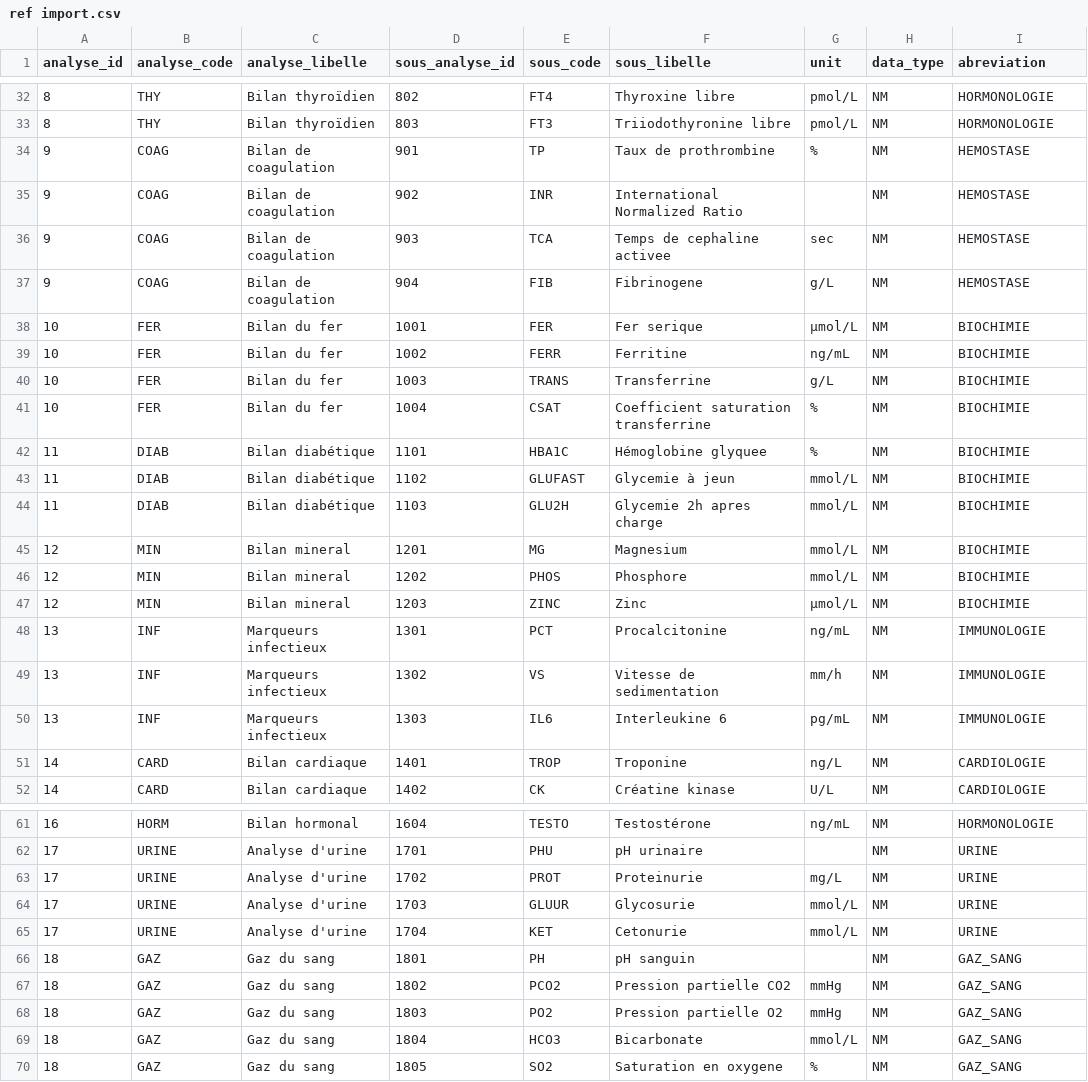
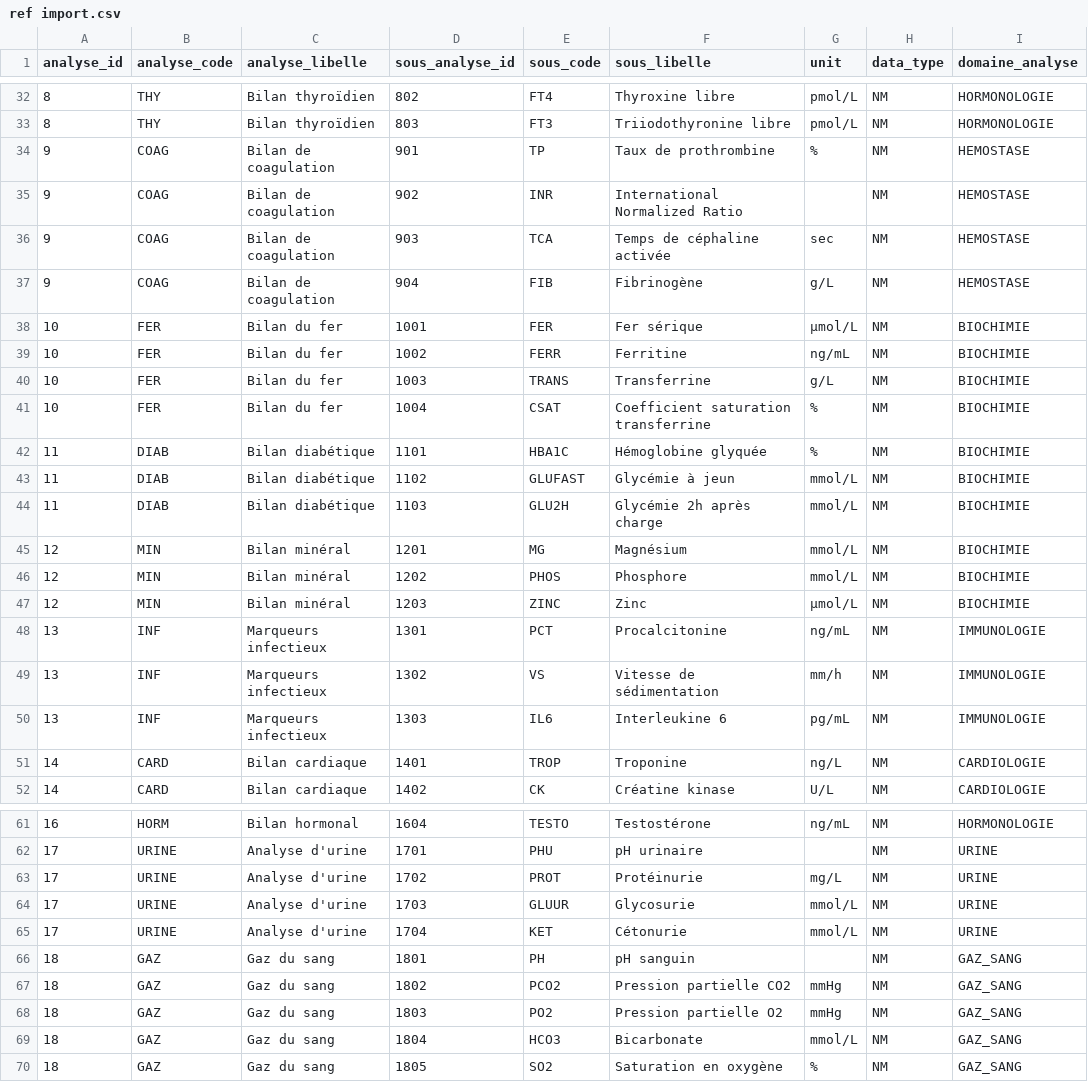
Before and after one commit to otmanLAHRECHE/lab-gateway, a CSV file: csv to import/ref import.csv, drawn as a sheet; only a part is shown, gaps mark what is left out; the diff covers the shown part only.

```diff
--- a/csv to import/ref import.csv
+++ b/csv to import/ref import.csv
@@ -1 +1 @@
-analyse_id,analyse_code,analyse_libelle,sous_analyse_id,sous_code,sous_libelle,unit,data_type,abreviation
+analyse_id,analyse_code,analyse_libelle,sous_analyse_id,sous_code,sous_libelle,unit,data_type,domaine_analyse
@@ -35,5 +35,5 @@ analyse_id,analyse_code,analyse_libelle,sous_analyse_id,sous_code,sous_libelle,u
 9,COAG,Bilan de coagulation,902,INR,International Normalized Ratio,,NM,HEMOSTASE
-9,COAG,Bilan de coagulation,903,TCA,Temps de cephaline activee,sec,NM,HEMOSTASE
-9,COAG,Bilan de coagulation,904,FIB,Fibrinogene,g/L,NM,HEMOSTASE
-10,FER,Bilan du fer,1001,FER,Fer serique,µmol/L,NM,BIOCHIMIE
+9,COAG,Bilan de coagulation,903,TCA,Temps de céphaline activée,sec,NM,HEMOSTASE
+9,COAG,Bilan de coagulation,904,FIB,Fibrinogène,g/L,NM,HEMOSTASE
+10,FER,Bilan du fer,1001,FER,Fer sérique,µmol/L,NM,BIOCHIMIE
 10,FER,Bilan du fer,1002,FERR,Ferritine,ng/mL,NM,BIOCHIMIE
@@ -41,10 +41,10 @@ analyse_id,analyse_code,analyse_libelle,sous_analyse_id,sous_code,sous_libelle,u
 10,FER,Bilan du fer,1004,CSAT,Coefficient saturation transferrine,%,NM,BIOCHIMIE
-11,DIAB,Bilan diabétique,1101,HBA1C,Hémoglobine glyquee,%,NM,BIOCHIMIE
-11,DIAB,Bilan diabétique,1102,GLUFAST,Glycemie à jeun,mmol/L,NM,BIOCHIMIE
-11,DIAB,Bilan diabétique,1103,GLU2H,Glycemie 2h apres charge,mmol/L,NM,BIOCHIMIE
-12,MIN,Bilan mineral,1201,MG,Magnesium,mmol/L,NM,BIOCHIMIE
-12,MIN,Bilan mineral,1202,PHOS,Phosphore,mmol/L,NM,BIOCHIMIE
-12,MIN,Bilan mineral,1203,ZINC,Zinc,µmol/L,NM,BIOCHIMIE
+11,DIAB,Bilan diabétique,1101,HBA1C,Hémoglobine glyquée,%,NM,BIOCHIMIE
+11,DIAB,Bilan diabétique,1102,GLUFAST,Glycémie à jeun,mmol/L,NM,BIOCHIMIE
+11,DIAB,Bilan diabétique,1103,GLU2H,Glycémie 2h après charge,mmol/L,NM,BIOCHIMIE
+12,MIN,Bilan minéral,1201,MG,Magnésium,mmol/L,NM,BIOCHIMIE
+12,MIN,Bilan minéral,1202,PHOS,Phosphore,mmol/L,NM,BIOCHIMIE
+12,MIN,Bilan minéral,1203,ZINC,Zinc,µmol/L,NM,BIOCHIMIE
 13,INF,Marqueurs infectieux,1301,PCT,Procalcitonine,ng/mL,NM,IMMUNOLOGIE
-13,INF,Marqueurs infectieux,1302,VS,Vitesse de sedimentation,mm/h,NM,IMMUNOLOGIE
+13,INF,Marqueurs infectieux,1302,VS,Vitesse de sédimentation,mm/h,NM,IMMUNOLOGIE
 13,INF,Marqueurs infectieux,1303,IL6,Interleukine 6,pg/mL,NM,IMMUNOLOGIE
@@ -62,5 +62,5 @@ analyse_id,analyse_code,analyse_libelle,sous_analyse_id,sous_code,sous_libelle,u
 17,URINE,Analyse d'urine,1701,PHU,pH urinaire,,NM,URINE
-17,URINE,Analyse d'urine,1702,PROT,Proteinurie,mg/L,NM,URINE
+17,URINE,Analyse d'urine,1702,PROT,Protéinurie,mg/L,NM,URINE
 17,URINE,Analyse d'urine,1703,GLUUR,Glycosurie,mmol/L,NM,URINE
-17,URINE,Analyse d'urine,1704,KET,Cetonurie,mmol/L,NM,URINE
+17,URINE,Analyse d'urine,1704,KET,Cétonurie,mmol/L,NM,URINE
 18,GAZ,Gaz du sang,1801,PH,pH sanguin,,NM,GAZ_SANG
@@ -69,2 +69,2 @@ analyse_id,analyse_code,analyse_libelle,sous_analyse_id,sous_code,sous_libelle,u
 18,GAZ,Gaz du sang,1804,HCO3,Bicarbonate,mmol/L,NM,GAZ_SANG
-18,GAZ,Gaz du sang,1805,SO2,Saturation en oxygene,%,NM,GAZ_SANG
+18,GAZ,Gaz du sang,1805,SO2,Saturation en oxygène,%,NM,GAZ_SANG
```
Also changed, not shown: 27 edited cells elsewhere in this file, csv to import/data/nom de test + domaine + unite .csv, 5 other files.
